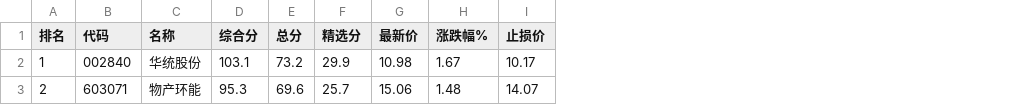
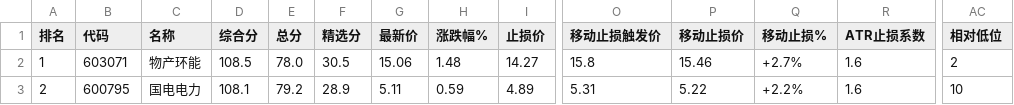
Before and after one commit to JzhJay/stock_sentinel, a CSV file: output/stock_final_20260326.csv, drawn as a sheet; only a part is shown, gaps mark what is left out; the diff covers the shown part only; the diff names each change by its address in the sheet, - before the commit and + after, or states it on an @@ line.

```diff
--- a/output/stock_final_20260326.csv
+++ b/output/stock_final_20260326.csv
+column O (移动止损触发价), rows 2-3: 15.8 | 5.31
+column P (移动止损价), rows 2-3: 15.46 | 5.22
+column Q (移动止损%), rows 2-3: +2.7% | +2.2%
+column R (ATR止损系数), rows 2-3: 1.6 | 1.6
+column AC (相对低位), rows 2-3: 2 | 10
-B2 (代码): 002840
+B2 (代码): 603071
-C2 (名称): 华统股份
+C2 (名称): 物产环能
-D2 (综合分): 103.1
+D2 (综合分): 108.5
-E2 (总分): 73.2
+E2 (总分): 78.0
-F2 (精选分): 29.9
+F2 (精选分): 30.5
-G2 (最新价): 10.98
+G2 (最新价): 15.06
-H2 (涨跌幅%): 1.67
+H2 (涨跌幅%): 1.48
-I2 (止损价): 10.17
+I2 (止损价): 14.27
-B3 (代码): 603071
+B3 (代码): 600795
-C3 (名称): 物产环能
+C3 (名称): 国电电力
-D3 (综合分): 95.3
+D3 (综合分): 108.1
-E3 (总分): 69.6
+E3 (总分): 79.2
-F3 (精选分): 25.7
+F3 (精选分): 28.9
-G3 (最新价): 15.06
+G3 (最新价): 5.11
-H3 (涨跌幅%): 1.48
+H3 (涨跌幅%): 0.59
-I3 (止损价): 14.07
+I3 (止损价): 4.89
```
Also changed, not shown: 46 edited cells elsewhere in this file, output/stock_picks_20260326.csv, 5 other files.
